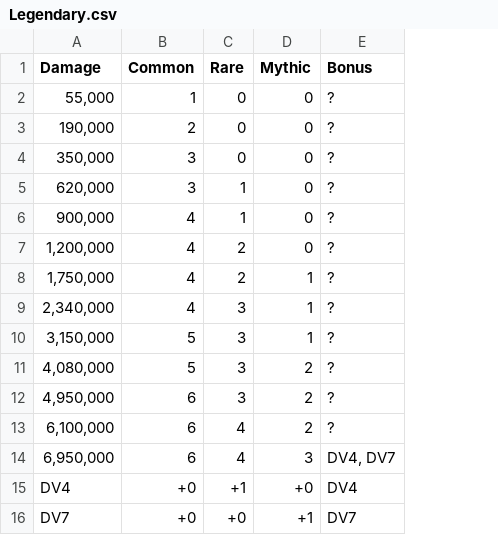
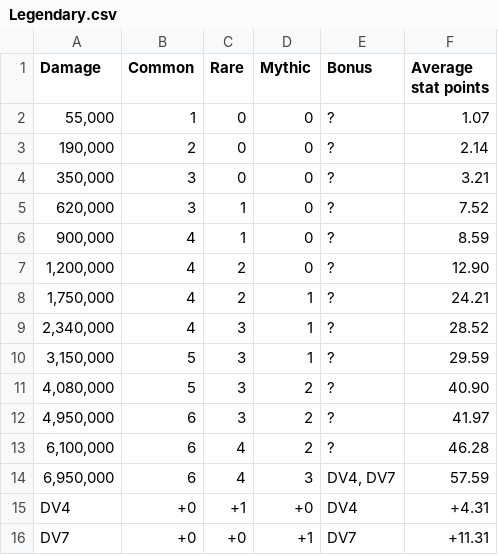
Before and after one commit to Matrix4348/Dragons-of-the-Void---Raid-Loot-Tiers, a CSV file: community-gathered data/Loot tiers and drop data/Regular raids/Sentry Ghoul/Legendary.csv, drawn as a sheet; the diff names each change by its address in the sheet, - before the commit and + after, or states it on an @@ line.

Commit message:
Update Legendary.csv
Added Average stat points

```diff
--- a/community-gathered data/Loot tiers and drop data/Regular raids/Sentry Ghoul/Legendary.csv
+++ b/community-gathered data/Loot tiers and drop data/Regular raids/Sentry Ghoul/Legendary.csv
+column F (Average stat points), rows 2-16: 1.07 | 2.14 | 3.21 | 7.52 | 8.59 | 12.90 | 24.21 | 28.52 | 29.59 | 40.90 | 41.97 | 46.28 | 57.59 | +4.31 | +11.31
```
